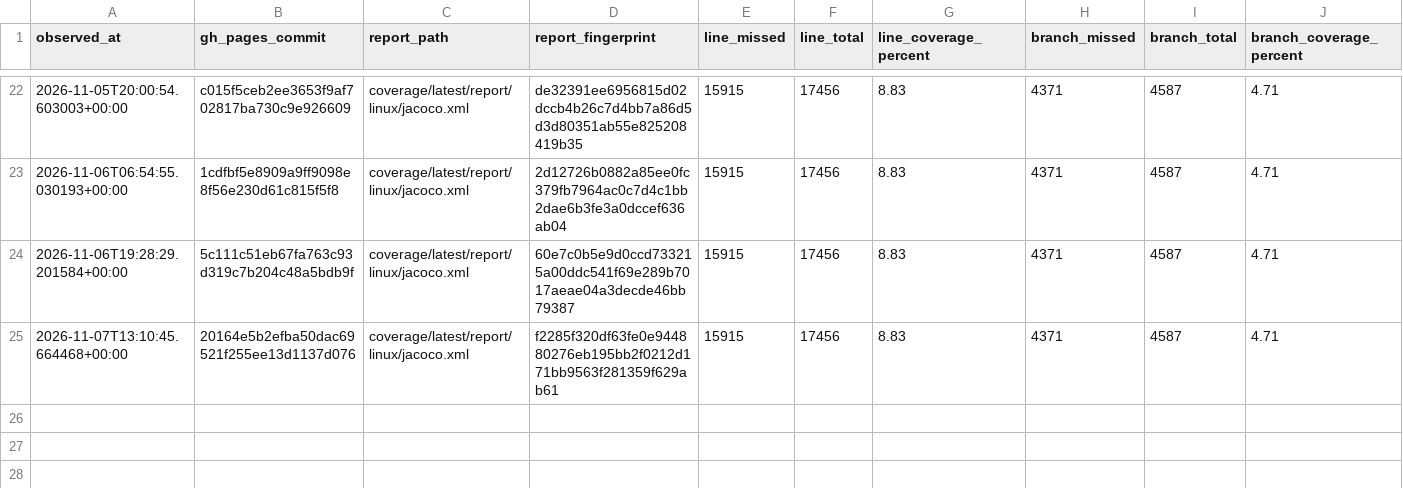
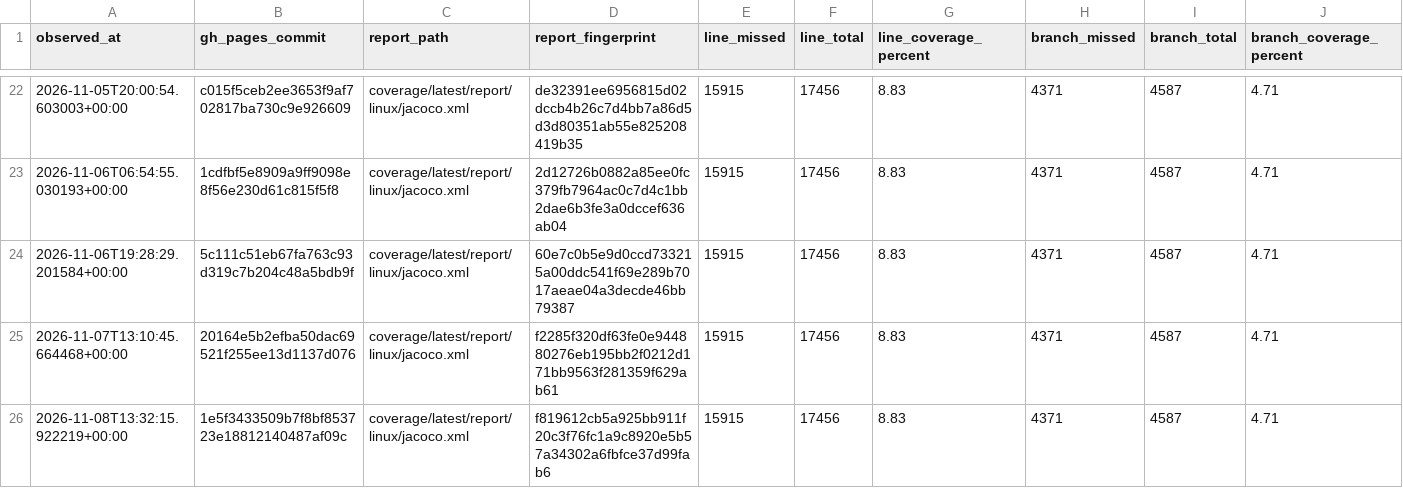
Before and after one commit to tfw-org/tfw-metrics, a CSV file: metrics/coverage_snapshots.csv, drawn as a sheet; only a part is shown, gaps mark what is left out.

```diff
--- a/metrics/coverage_snapshots.csv
+++ b/metrics/coverage_snapshots.csv
@@ -25 +25,2 @@ observed_at,gh_pages_commit,report_path,report_fingerprint,line_missed,line_tota
 2026-11-07T13:10:45.664468+00:00,20164e5b2efba50dac69521f255ee13d1137d076,coverage/latest/report/linux/jacoco.xml,f2285f320df63fe0e944880276eb195bb2f0212d171bb9563f281359f629ab61,15915,17456,8.83,4371,4587,4.71
+2026-11-08T13:32:15.922219+00:00,1e5f3433509b7f8bf853723e18812140487af09c,coverage/latest/report/linux/jacoco.xml,f819612cb5a925bb911f20c3f76fc1a9c8920e5b57a34302a6fbfce37d99fab6,15915,17456,8.83,4371,4587,4.71
```
